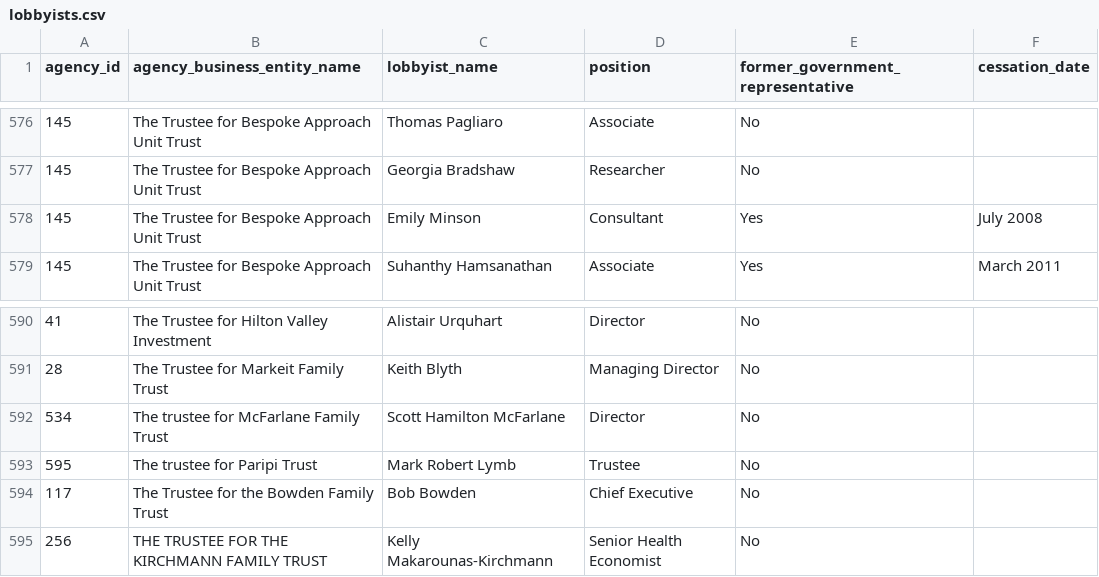
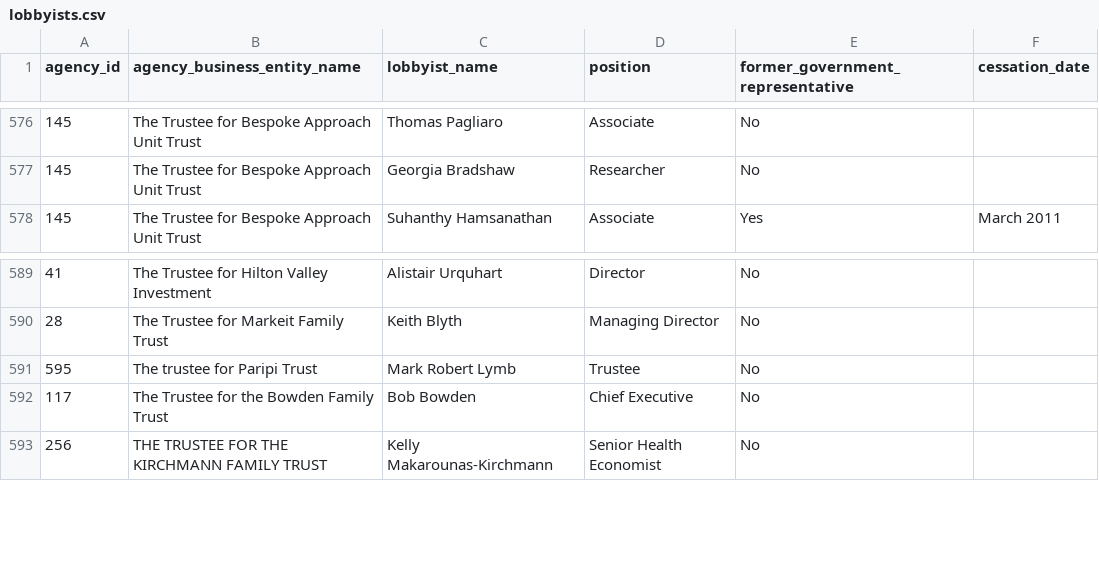
Before and after one commit to henare/australian_government_lobbyists_register, a CSV file: lobbyists.csv, drawn as a sheet; only a part is shown, gaps mark what is left out; the diff names each change by its address in the sheet, - before the commit and + after, or states it on an @@ line.

```diff
--- a/lobbyists.csv
+++ b/lobbyists.csv
-row 578: 145 | The Trustee for Bespoke Approach Unit Trust | Emily Minson | Consultant | Yes | July 2008
-row 592: 534 | The trustee for McFarlane Family Trust | Scott Hamilton McFarlane | Director | No
```
Also changed, not shown: agencies.csv, clients.csv, 1 other file.
